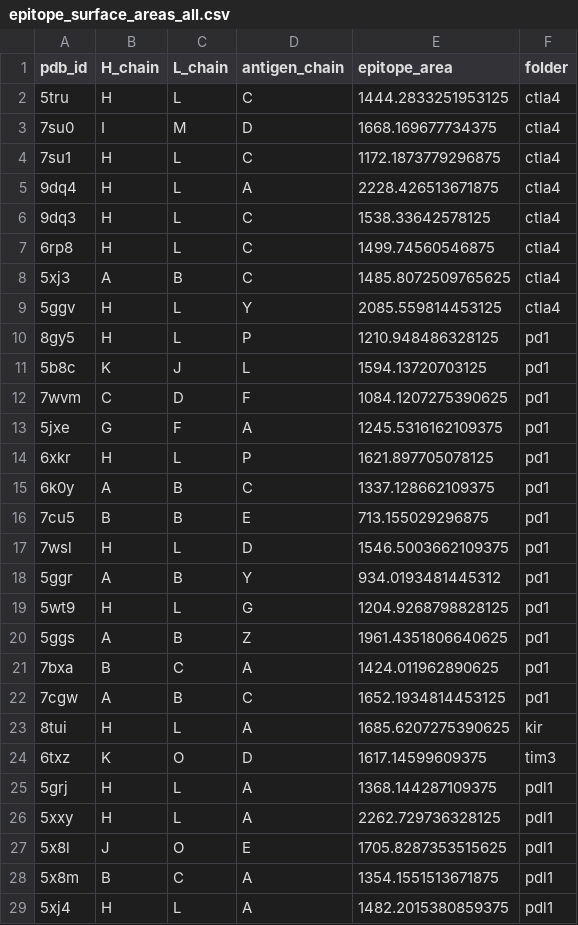
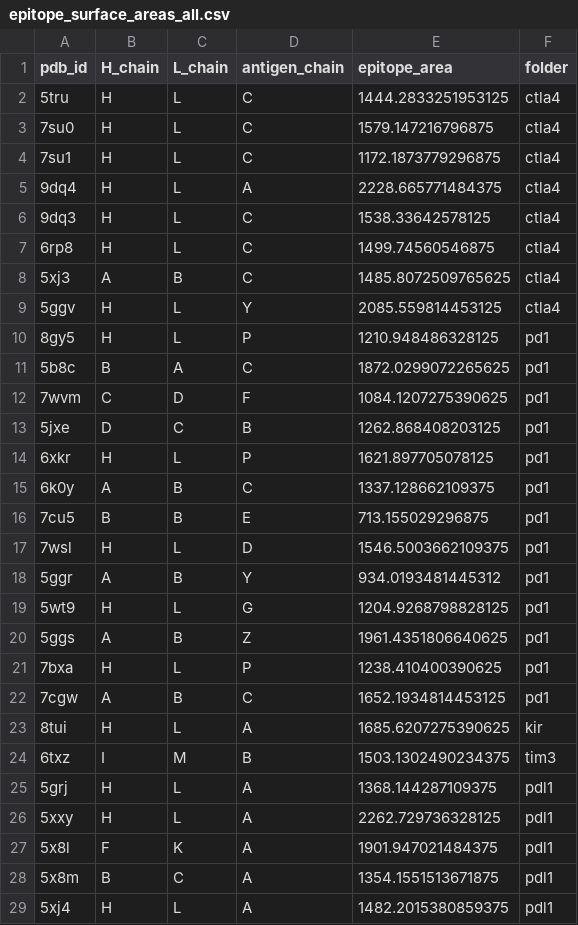
Before and after one commit to datascience-2025-group4/group04-team01, a CSV file: epitope_surface_areas_all.csv, drawn as a sheet.

Commit message:
Vizualization of Surface area analysis

```diff
--- a/epitope_surface_areas_all.csv
+++ b/epitope_surface_areas_all.csv
@@ -2,5 +2,5 @@ pdb_id,H_chain,L_chain,antigen_chain,epitope_area,folder
 5tru,H,L,C,1444.2833251953125,ctla4
-7su0,I,M,D,1668.169677734375,ctla4
+7su0,H,L,C,1579.147216796875,ctla4
 7su1,H,L,C,1172.1873779296875,ctla4
-9dq4,H,L,A,2228.426513671875,ctla4
+9dq4,H,L,A,2228.665771484375,ctla4
 9dq3,H,L,C,1538.33642578125,ctla4
@@ -10,5 +10,5 @@ pdb_id,H_chain,L_chain,antigen_chain,epitope_area,folder
 8gy5,H,L,P,1210.948486328125,pd1
-5b8c,K,J,L,1594.13720703125,pd1
+5b8c,B,A,C,1872.0299072265625,pd1
 7wvm,C,D,F,1084.1207275390625,pd1
-5jxe,G,F,A,1245.5316162109375,pd1
+5jxe,D,C,B,1262.868408203125,pd1
 6xkr,H,L,P,1621.897705078125,pd1
@@ -20,9 +20,9 @@ pdb_id,H_chain,L_chain,antigen_chain,epitope_area,folder
 5ggs,A,B,Z,1961.4351806640625,pd1
-7bxa,B,C,A,1424.011962890625,pd1
+7bxa,H,L,P,1238.410400390625,pd1
 7cgw,A,B,C,1652.1934814453125,pd1
 8tui,H,L,A,1685.6207275390625,kir
-6txz,K,O,D,1617.14599609375,tim3
+6txz,I,M,B,1503.1302490234375,tim3
 5grj,H,L,A,1368.144287109375,pdl1
 5xxy,H,L,A,2262.729736328125,pdl1
-5x8l,J,O,E,1705.8287353515625,pdl1
+5x8l,F,K,A,1901.947021484375,pdl1
 5x8m,B,C,A,1354.1551513671875,pdl1
```
Also changed, not shown: 10 other files.
